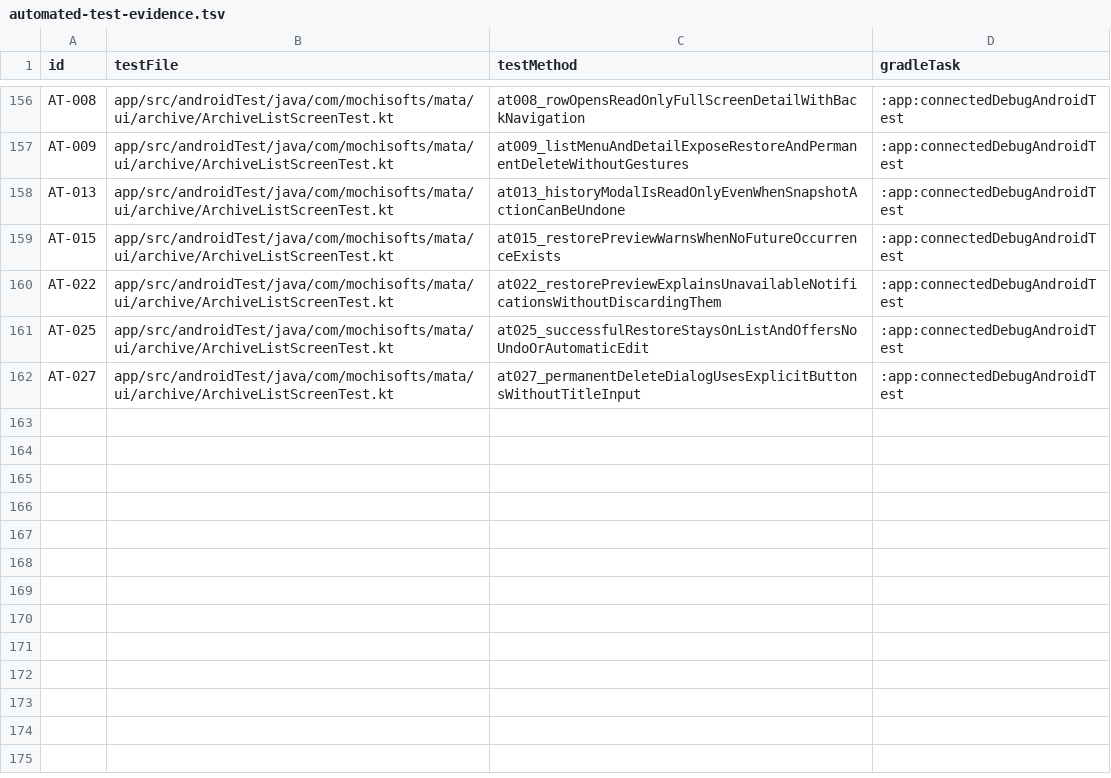
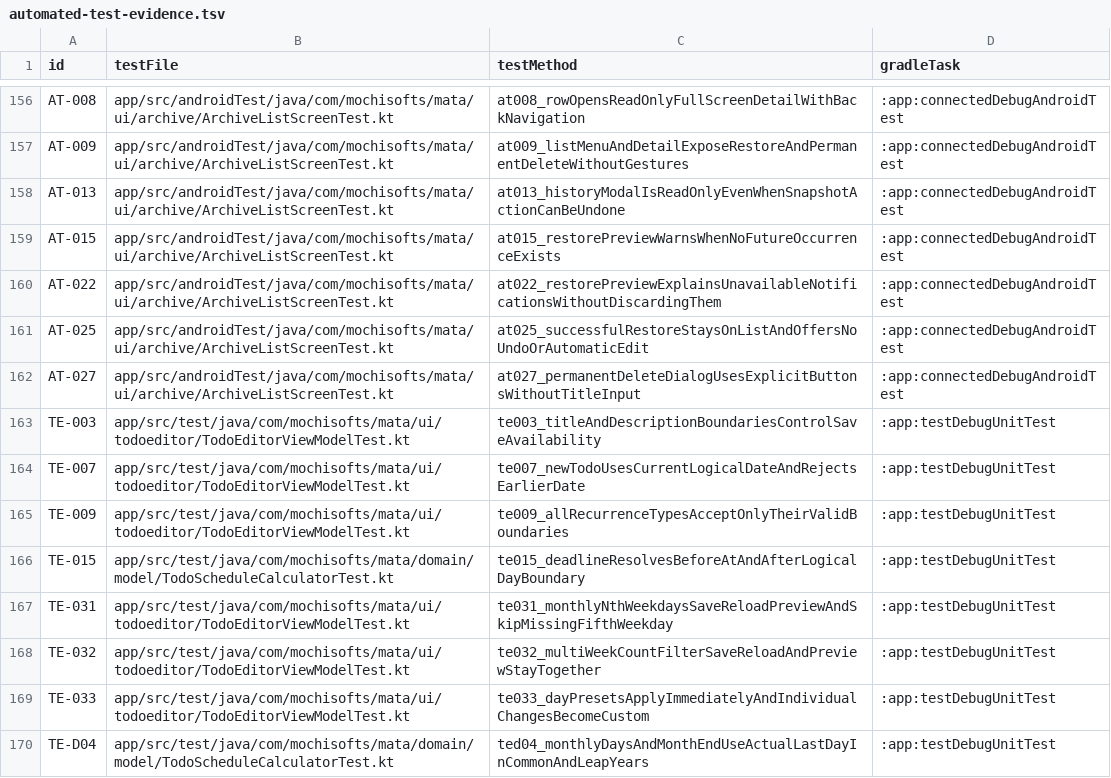
Before and after one commit to Sakemotti/MATA, a TSV file: .agents/test-specs/automated-test-evidence.tsv, drawn as a sheet; only a part is shown, gaps mark what is left out; the diff names each change by its address in the sheet, - before the commit and + after, or states it on an @@ line.

Commit message:
test: automate todo editor schedule coverage

```diff
--- a/.agents/test-specs/automated-test-evidence.tsv
+++ b/.agents/test-specs/automated-test-evidence.tsv
+row 163: TE-003 | app/src/test/java/com/mochisofts/mata/ui/todoeditor/TodoEditorViewModelTest.kt | te003_titleAndDescriptionBoundariesControlSaveAvailability | :app:testDebugUnitTest
+row 164: TE-007 | app/src/test/java/com/mochisofts/mata/ui/todoeditor/TodoEditorViewModelTest.kt | te007_newTodoUsesCurrentLogicalDateAndRejectsEarlierDate | :app:testDebugUnitTest
+row 165: TE-009 | app/src/test/java/com/mochisofts/mata/ui/todoeditor/TodoEditorViewModelTest.kt | te009_allRecurrenceTypesAcceptOnlyTheirValidBoundaries | :app:testDebugUnitTest
+row 166: TE-015 | app/src/test/java/com/mochisofts/mata/domain/model/TodoScheduleCalculatorTest.kt | te015_deadlineResolvesBeforeAtAndAfterLogicalDayBoundary | :app:testDebugUnitTest
+row 167: TE-031 | app/src/test/java/com/mochisofts/mata/ui/todoeditor/TodoEditorViewModelTest.kt | te031_monthlyNthWeekdaysSaveReloadPreviewAndSkipMissingFifthWeekday | :app:testDebugUnitTest
+row 168: TE-032 | app/src/test/java/com/mochisofts/mata/ui/todoeditor/TodoEditorViewModelTest.kt | te032_multiWeekCountFilterSaveReloadAndPreviewStayTogether | :app:testDebugUnitTest
+row 169: TE-033 | app/src/test/java/com/mochisofts/mata/ui/todoeditor/TodoEditorViewModelTest.kt | te033_dayPresetsApplyImmediatelyAndIndividualChangesBecomeCustom | :app:testDebugUnitTest
+row 170: TE-D04 | app/src/test/java/com/mochisofts/mata/domain/model/TodoScheduleCalculatorTest.kt | ted04_monthlyDaysAndMonthEndUseActualLastDayInCommonAndLeapYears | :app:testDebugUnitTest
```
Also changed, not shown: .agents/test-specs/initial-release-assignments.tsv, .agents/test-specs/initial-release-results.tsv, 5 other files.
